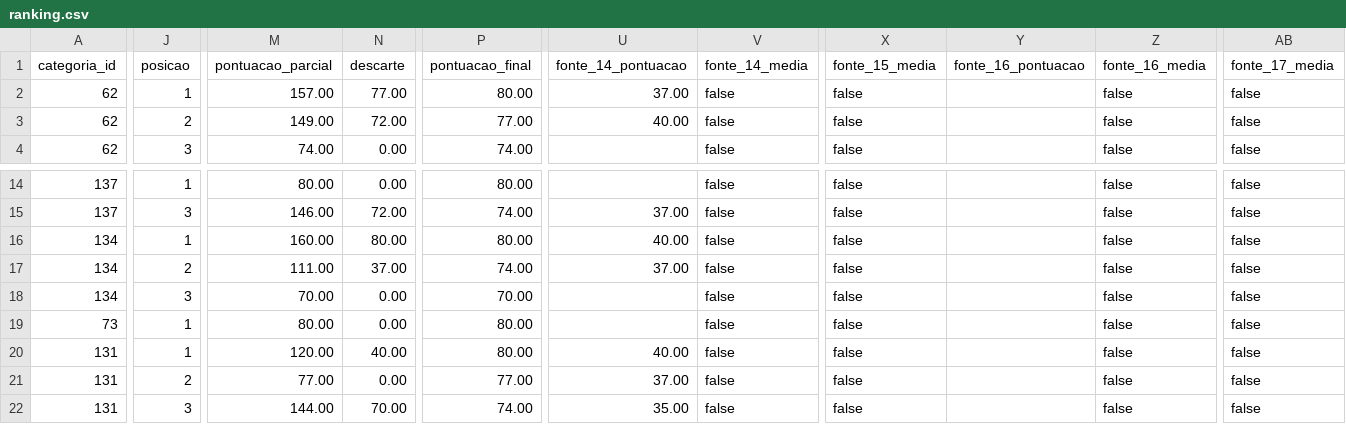
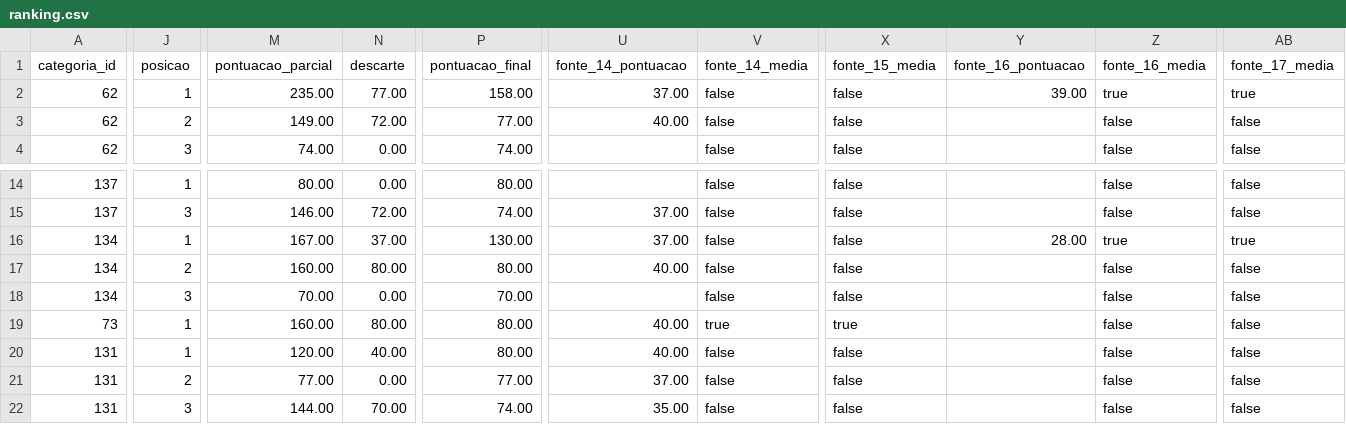
Before and after one commit to oapurador/oapurador-site, a CSV file: data/ranking.csv, drawn as a sheet; only a part is shown, gaps mark what is left out; removed rows and columns are numbered as before the commit, all else as after; rows hold the shown columns only; the diff covers the shown part only; the diff names each change by its address in the sheet, - before the commit and + after, or states it on an @@ line.

```diff
--- a/data/ranking.csv
+++ b/data/ranking.csv
-M2 (pontuacao_parcial): 157.00
+M2 (pontuacao_parcial): 235.00
-P2 (pontuacao_final): 80.00
+P2 (pontuacao_final): 158.00
-Y2 (fonte_16_pontuacao): (empty)
+Y2 (fonte_16_pontuacao): 39.00
-Z2 (fonte_16_media): false
+Z2 (fonte_16_media): true
-AB2 (fonte_17_media): false
+AB2 (fonte_17_media): true
+row 16: 134 | 1 | 167.00 | 37.00 | 130.00 | 37.00 | false | false | 28.00 | true | true
-J17 (posicao): 1
+J17 (posicao): 2
-row 17: 134 | 2 | 111.00 | 37.00 | 74.00 | 37.00 | false | false |  | false | false
-M19 (pontuacao_parcial): 80.00
+M19 (pontuacao_parcial): 160.00
-N19 (descarte): 0.00
+N19 (descarte): 80.00
-U19 (fonte_14_pontuacao): (empty)
+U19 (fonte_14_pontuacao): 40.00
-V19 (fonte_14_media): false
+V19 (fonte_14_media): true
-X19 (fonte_15_media): false
+X19 (fonte_15_media): true
```
Also changed, not shown: 2 edited cells elsewhere in this file, 2 other files.
